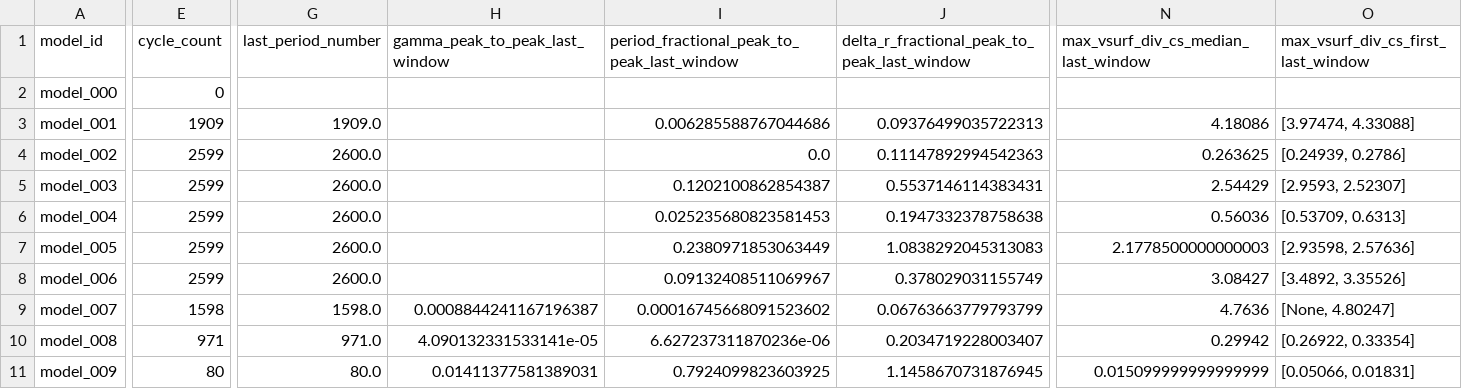
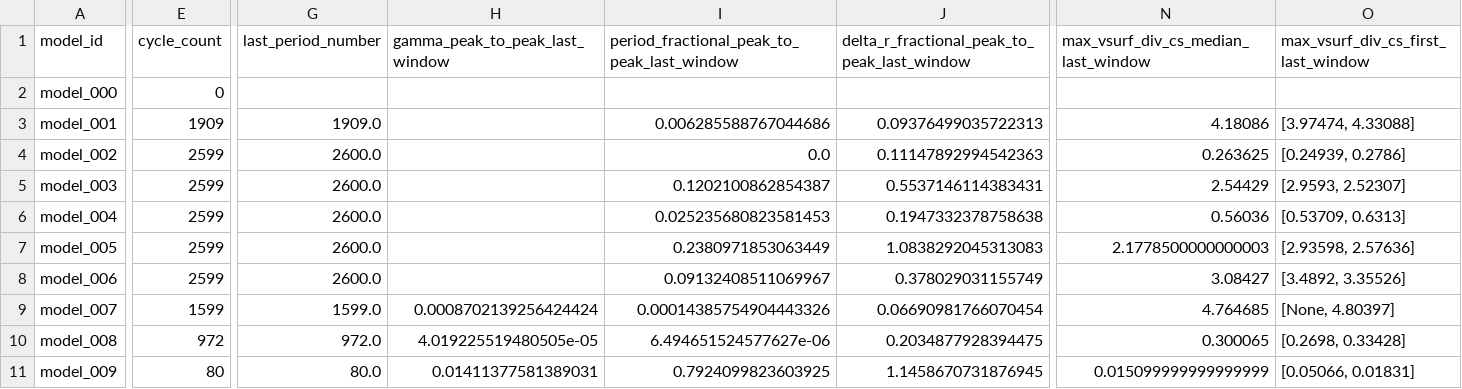
Before and after one commit to earlbellinger/earlbellinger.github.io, a CSV file: apps/kappa/metadata/convergence_summary_last100.csv, drawn as a sheet; only a part is shown, gaps mark what is left out; the diff covers the shown part only; the diff names each change by its address in the sheet, - before the commit and + after, or states it on an @@ line.

```diff
--- a/apps/kappa/metadata/convergence_summary_last100.csv
+++ b/apps/kappa/metadata/convergence_summary_last100.csv
-E9 (cycle_count): 1598
+E9 (cycle_count): 1599
-G9 (last_period_number): 1598.0
+G9 (last_period_number): 1599.0
-H9 (gamma_peak_to_peak_last_window): 0.0008844241167196387
+H9 (gamma_peak_to_peak_last_window): 0.0008702139256424424
-I9: 0.00016745668091523602
+I9: 0.00014385754904443326
-J9: 0.06763663779793799
+J9: 0.06690981766070454
-N9: 4.7636
+N9: 4.764685
-O9: [None, 4.80247]
+O9: [None, 4.80397]
-E10 (cycle_count): 971
+E10 (cycle_count): 972
-G10 (last_period_number): 971.0
+G10 (last_period_number): 972.0
-H10 (gamma_peak_to_peak_last_window): 4.090132331533141e-05
+H10 (gamma_peak_to_peak_last_window): 4.019225519480505e-05
-I10: 6.627237311870236e-06
+I10: 6.494651524577627e-06
-J10: 0.2034719228003407
+J10: 0.2034877928394475
-N10: 0.29942
+N10: 0.300065
-O10: [0.26922, 0.33354]
+O10: [0.2698, 0.33428]
```
Also changed, not shown: 6 edited cells elsewhere in this file, apps/kappa/metadata/cycle_modulation_summary.csv, 17 other files.
